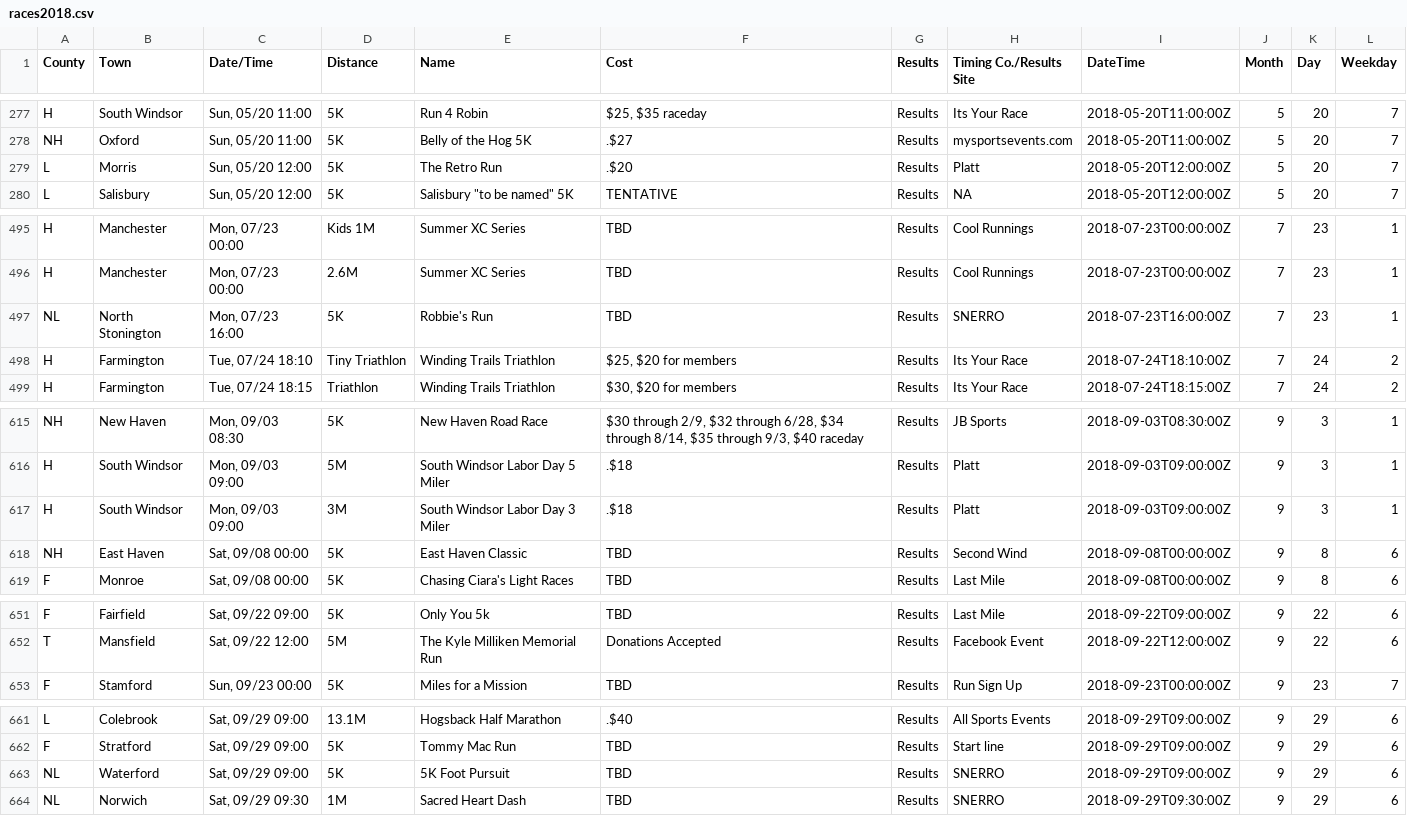
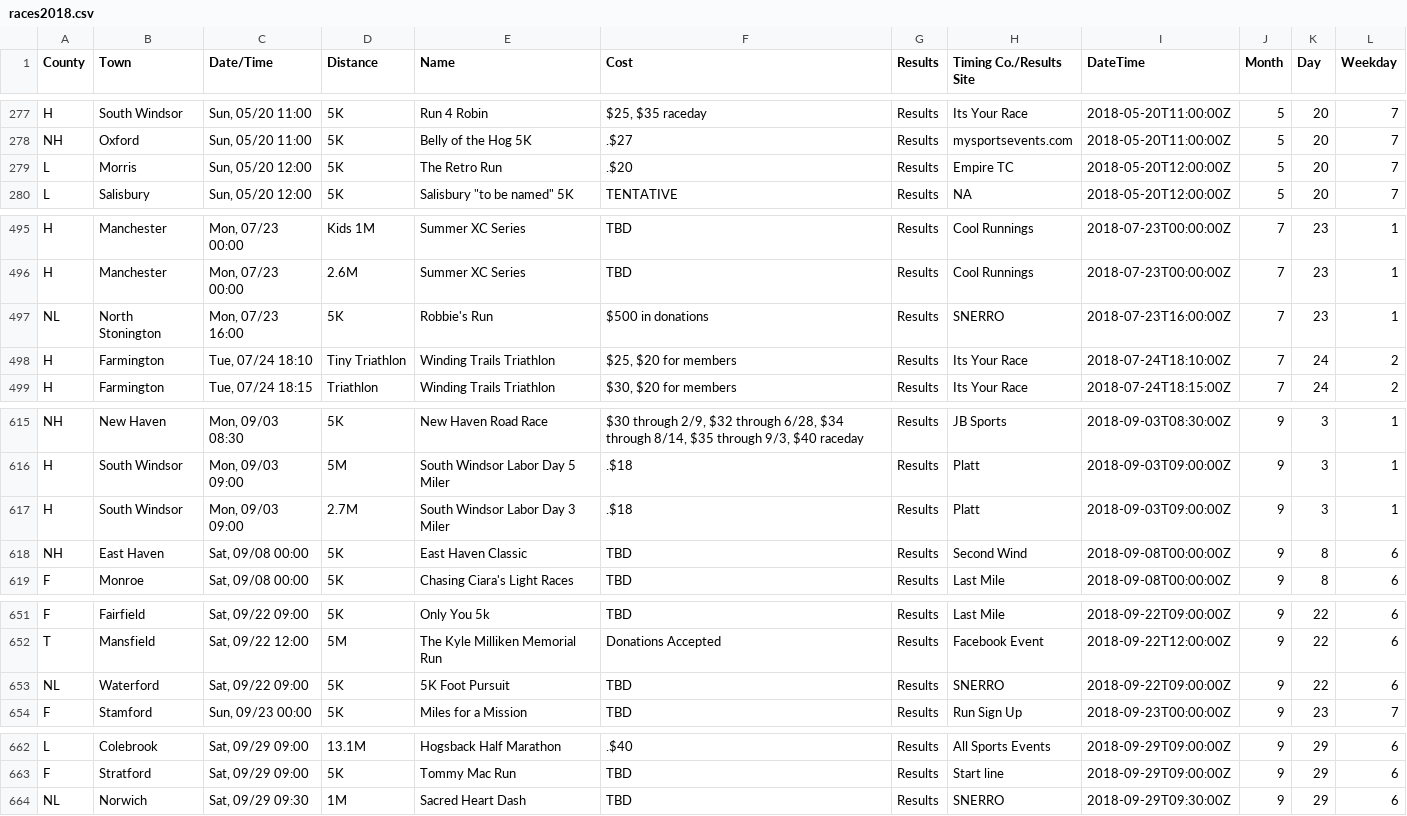
Before and after one commit to jpasini/dataviz-project-template, a CSV file: data/races2018.csv, drawn as a sheet; only a part is shown, gaps mark what is left out.

Commit message:
fresh data

```diff
--- a/data/races2018.csv
+++ b/data/races2018.csv
@@ -279,3 +279,3 @@ H,South Windsor,"Sun, 05/20 11:00",5K,Run 4 Robin,"$25,  $35 raceday",Results,It
 NH,Oxford,"Sun, 05/20 11:00",5K,Belly of the Hog 5K,.$27,Results,mysportsevents.com,2018-05-20T11:00:00Z,5,20,7
-L,Morris,"Sun, 05/20 12:00",5K,The Retro Run,.$20,Results,Platt,2018-05-20T12:00:00Z,5,20,7
+L,Morris,"Sun, 05/20 12:00",5K,The Retro Run,.$20,Results,Empire TC,2018-05-20T12:00:00Z,5,20,7
 L,Salisbury,"Sun, 05/20 12:00",5K,"Salisbury ""to be named"" 5K",TENTATIVE,Results,NA,2018-05-20T12:00:00Z,5,20,7
@@ -498,3 +498,3 @@ H,Manchester,"Mon, 07/23 00:00",Kids 1M,Summer XC Series,TBD,Results,Cool Runnin
 H,Manchester,"Mon, 07/23 00:00",2.6M,Summer XC Series,TBD,Results,Cool Runnings,2018-07-23T00:00:00Z,7,23,1
-NL,North Stonington,"Mon, 07/23 16:00",5K,Robbie's Run,TBD,Results,SNERRO,2018-07-23T16:00:00Z,7,23,1
+NL,North Stonington,"Mon, 07/23 16:00",5K,Robbie's Run,$500 in donations,Results,SNERRO,2018-07-23T16:00:00Z,7,23,1
 H,Farmington,"Tue, 07/24 18:10",Tiny Triathlon,Winding Trails Triathlon,"$25, $20 for members",Results,Its Your Race,2018-07-24T18:10:00Z,7,24,2
@@ -618,3 +618,3 @@ NH,New Haven,"Mon, 09/03 08:30",5K,New Haven Road Race,"$30 through 2/9, $32 thr
 H,South Windsor,"Mon, 09/03 09:00",5M,South Windsor Labor Day 5 Miler,.$18,Results,Platt,2018-09-03T09:00:00Z,9,3,1
-H,South Windsor,"Mon, 09/03 09:00",3M,South Windsor Labor Day 3 Miler,.$18,Results,Platt,2018-09-03T09:00:00Z,9,3,1
+H,South Windsor,"Mon, 09/03 09:00",2.7M,South Windsor Labor Day 3 Miler,.$18,Results,Platt,2018-09-03T09:00:00Z,9,3,1
 NH,East Haven,"Sat, 09/08 00:00",5K,East Haven Classic,TBD,Results,Second Wind,2018-09-08T00:00:00Z,9,8,6
@@ -654,2 +654,3 @@ F,Fairfield,"Sat, 09/22 09:00",5K,Only You 5k,TBD,Results,Last Mile,2018-09-22T0
 T,Mansfield,"Sat, 09/22 12:00",5M,The Kyle Milliken Memorial Run,Donations Accepted,Results,Facebook Event,2018-09-22T12:00:00Z,9,22,6
+NL,Waterford,"Sat, 09/22 09:00",5K,5K Foot Pursuit,TBD,Results,SNERRO,2018-09-22T09:00:00Z,9,22,6
 F,Stamford,"Sun, 09/23 00:00",5K,Miles for a Mission,TBD,Results,Run Sign Up,2018-09-23T00:00:00Z,9,23,7
@@ -664,3 +665,2 @@ L,Colebrook,"Sat, 09/29 09:00",13.1M,Hogsback Half Marathon,.$40,Results,All Spo
 F,Stratford,"Sat, 09/29 09:00",5K,Tommy Mac Run,TBD,Results,Start line,2018-09-29T09:00:00Z,9,29,6
-NL,Waterford,"Sat, 09/29 09:00",5K,5K Foot Pursuit,TBD,Results,SNERRO,2018-09-29T09:00:00Z,9,29,6
 NL,Norwich,"Sat, 09/29 09:30",1M,Sacred Heart Dash,TBD,Results,SNERRO,2018-09-29T09:30:00Z,9,29,6
```
Also changed, not shown: 2 other files.
